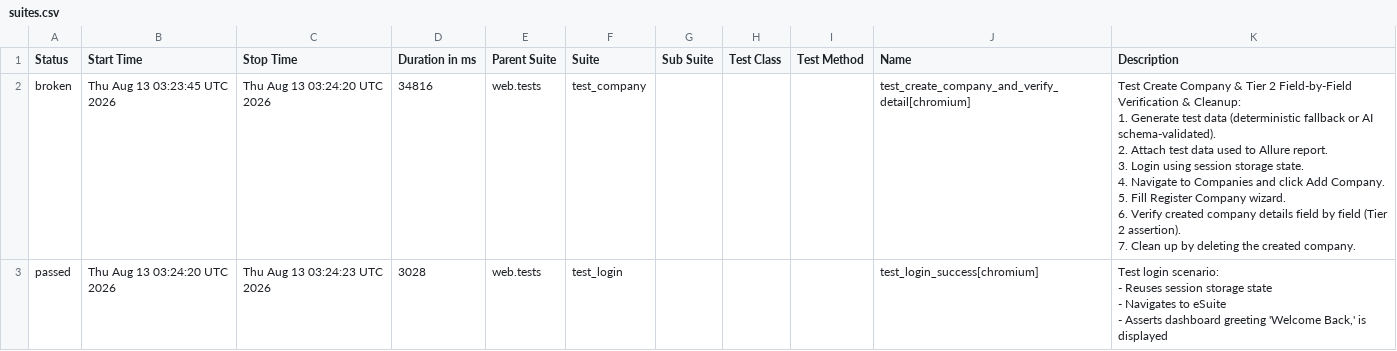
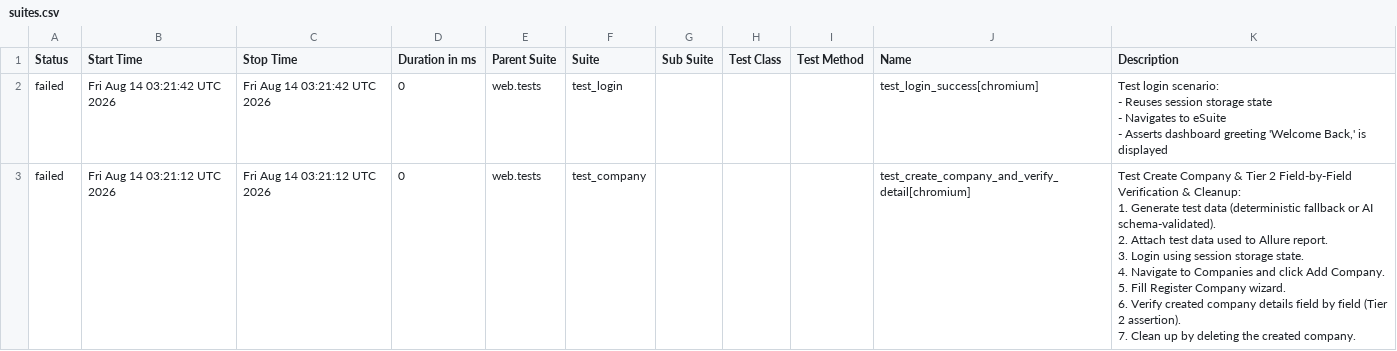
Before and after one commit to rizkyiff/Playwright-Python-With-AI, a CSV file: data/suites.csv, drawn as a sheet.

```diff
--- a/data/suites.csv
+++ b/data/suites.csv
@@ -1,17 +1,17 @@
 "Status","Start Time","Stop Time","Duration in ms","Parent Suite","Suite","Sub Suite","Test Class","Test Method","Name","Description"
-"broken","Thu Aug 13 03:23:45 UTC 2026","Thu Aug 13 03:24:20 UTC 2026","34816","web.tests","test_company","","","","test_create_company_and_verify_detail[chromium]","
-    Test Create Company & Tier 2 Field-by-Field Verification & Cleanup:
-    1. Generate test data (deterministic fallback or AI schema-validated).
-    2. Attach test data used to Allure report.
-    3. Login using session storage state.
-    4. Navigate to Companies and click Add Company.
-    5. Fill Register Company wizard.
-    6. Verify created company details field by field (Tier 2 assertion).
-    7. Clean up by deleting the created company.
-    "
-"passed","Thu Aug 13 03:24:20 UTC 2026","Thu Aug 13 03:24:23 UTC 2026","3028","web.tests","test_login","","","","test_login_success[chromium]","
-    Test login scenario:
-    - Reuses session storage state
-    - Navigates to eSuite
-    - Asserts dashboard greeting 'Welcome Back,' is displayed
-    "
+"failed","Fri Aug 14 03:21:42 UTC 2026","Fri Aug 14 03:21:42 UTC 2026","0","web.tests","test_login","","","","test_login_success[chromium]","
+    Test login scenario:
+    - Reuses session storage state
+    - Navigates to eSuite
+    - Asserts dashboard greeting 'Welcome Back,' is displayed
+    "
+"failed","Fri Aug 14 03:21:12 UTC 2026","Fri Aug 14 03:21:12 UTC 2026","0","web.tests","test_company","","","","test_create_company_and_verify_detail[chromium]","
+    Test Create Company & Tier 2 Field-by-Field Verification & Cleanup:
+    1. Generate test data (deterministic fallback or AI schema-validated).
+    2. Attach test data used to Allure report.
+    3. Login using session storage state.
+    4. Navigate to Companies and click Add Company.
+    5. Fill Register Company wizard.
+    6. Verify created company details field by field (Tier 2 assertion).
+    7. Clean up by deleting the created company.
+    "
```
Also changed, not shown: 31 other files.
